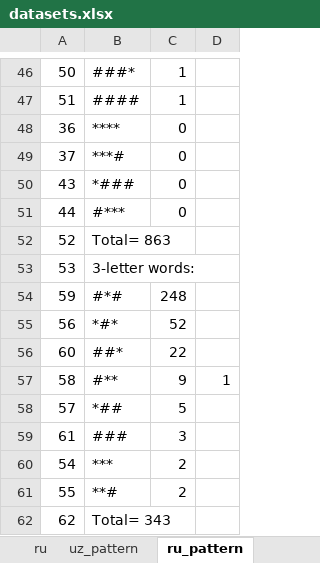
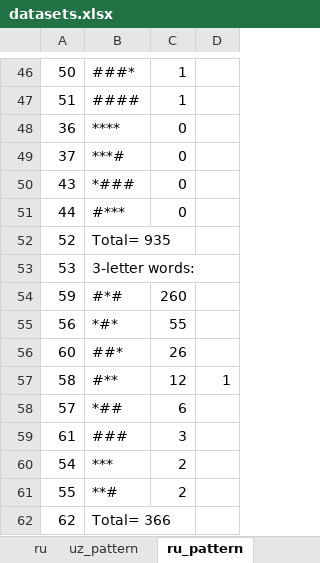
Before and after one commit to UlugbekSalaev/MatchingLetterGame, an Excel workbook: datasets.xlsx, sheet ru_pattern, drawn as a sheet; only a part is shown, gaps mark what is left out; values as stored, in another font and other column widths than the file's, no borders; the diff covers the shown part only; the diff names each change by its address in the sheet, - before the commit and + after, or states it on an @@ line.

```diff
--- a/datasets.xlsx (sheet ru_pattern)
+++ b/datasets.xlsx (sheet ru_pattern)
-B52: Total= 863
+B52: Total= 935
-C54: 248
+C54: 260
-C55: 52
+C55: 55
-C56: 22
+C56: 26
-C57: 9
+C57: 12
-C58: 5
+C58: 6
-B62: Total= 343
+B62: Total= 366
```
Also changed, not shown: 2 added rows, 2 removed rows and 19 edited cells elsewhere in this sheet, sheet all, hidden cells, 1 other file.
